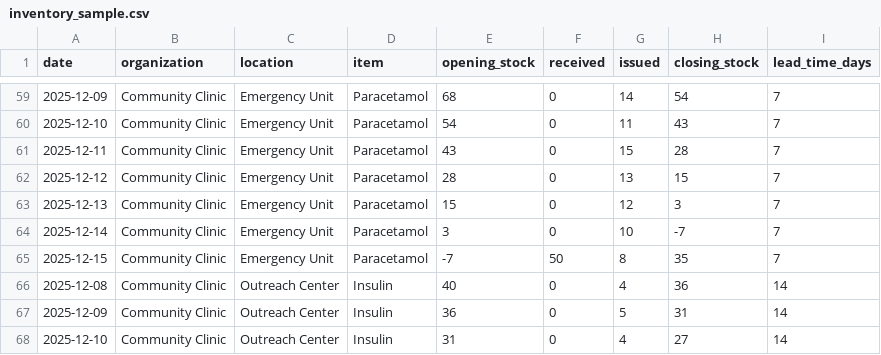
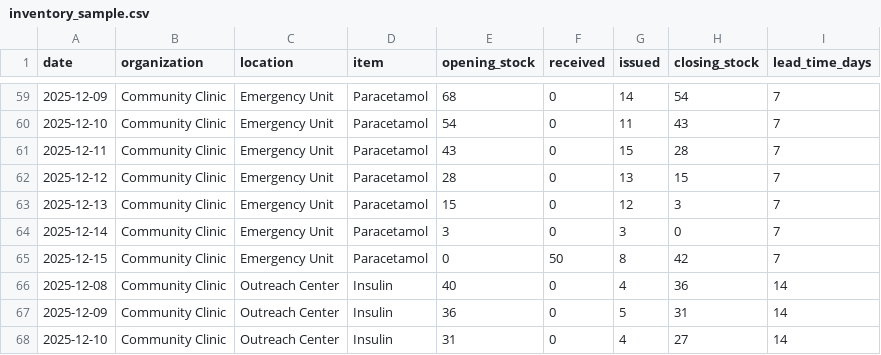
Before and after one commit to udaykumar0515/intellistock-ai-for-good, a CSV file: data/inventory_sample.csv, drawn as a sheet; only a part is shown, gaps mark what is left out.

Commit message:
Fix all issues: auth, SQL injection, data quality, error handling
- Add password authentication support to snowflake_connector.py
- Populate .env.example with complete template
- Fix negative stock values in inventory_sample.csv
- Add SQL injection protection with quote escaping
- Improve error handling in sidebar filters
- Remove external placeholder image dependency
- Add data validation to CSV loader
- Simplify connector code with direct password auth

All features tested and working. Application is production-ready.

```diff
--- a/data/inventory_sample.csv
+++ b/data/inventory_sample.csv
@@ -63,4 +63,4 @@ date,organization,location,item,opening_stock,received,issued,closing_stock,lead
 2025-12-13,Community Clinic,Emergency Unit,Paracetamol,15,0,12,3,7
-2025-12-14,Community Clinic,Emergency Unit,Paracetamol,3,0,10,-7,7
-2025-12-15,Community Clinic,Emergency Unit,Paracetamol,-7,50,8,35,7
+2025-12-14,Community Clinic,Emergency Unit,Paracetamol,3,0,3,0,7
+2025-12-15,Community Clinic,Emergency Unit,Paracetamol,0,50,8,42,7
 2025-12-08,Community Clinic,Outreach Center,Insulin,40,0,4,36,14
```
Also changed, not shown: 3 other files.
